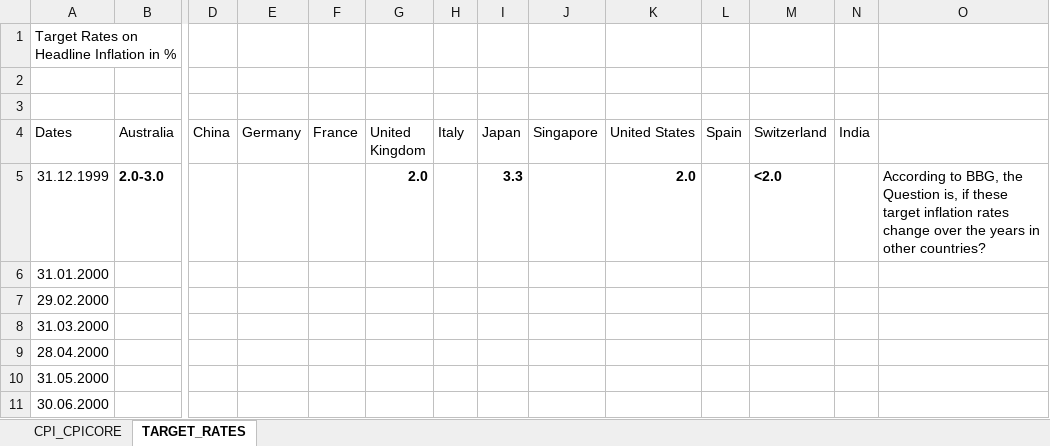
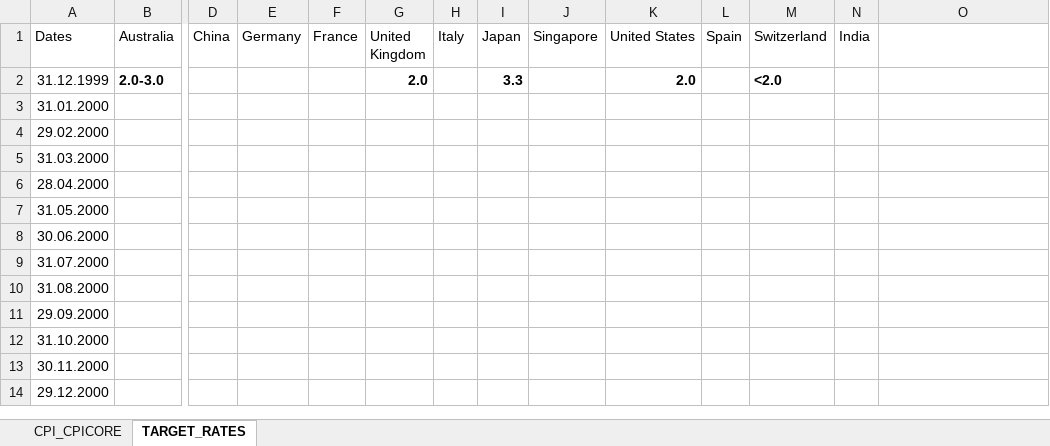
Before and after one commit to GuentherSteiner/PMP-Term-Paper, an Excel workbook: 1_Data/Data_INFLATION_1.0.xlsm, sheet TARGET_RATES, drawn as a sheet; only a part is shown, gaps mark what is left out; the shorter side is filled out with more unchanged rows; values as stored, in another font and other column widths than the file's, no borders; removed rows and columns are numbered as before the commit, all else as after; rows hold the shown columns only; the diff names each change by its address in the sheet, - before the commit and + after, or states it on an @@ line.

```diff
--- a/1_Data/Data_INFLATION_1.0.xlsm (sheet TARGET_RATES)
+++ b/1_Data/Data_INFLATION_1.0.xlsm (sheet TARGET_RATES)
-row 1: Target Rates on Headline Inflation in %
-row 2: (empty)
-row 3: (empty)
-O2: According to BBG, the Question is, if these target inflation rates change over the years in other countries?
+O2: (empty)
```
Also changed, not shown: sheet CPI_CPICORE, 1_Data/Data_ETF_YIELDS_1.0.xlsx.
